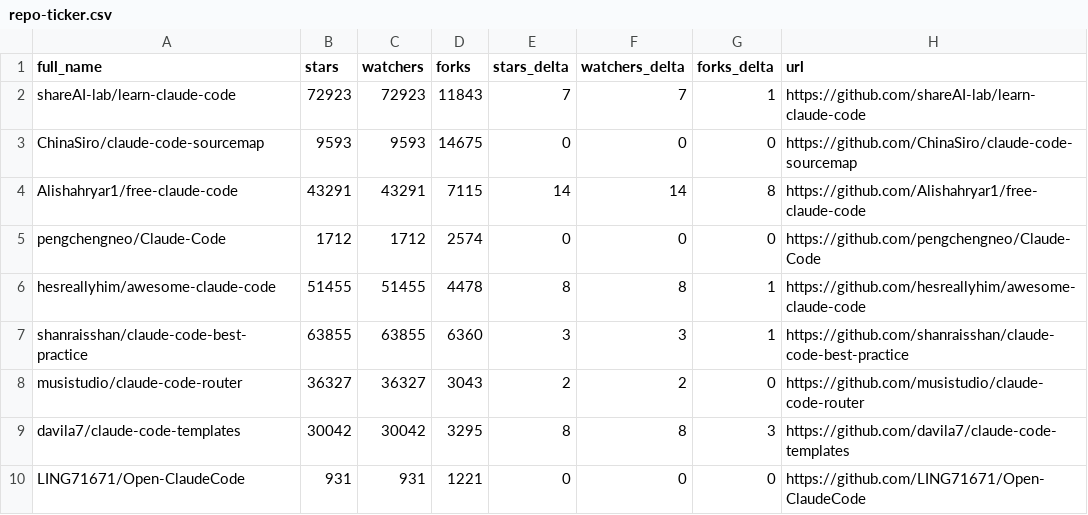
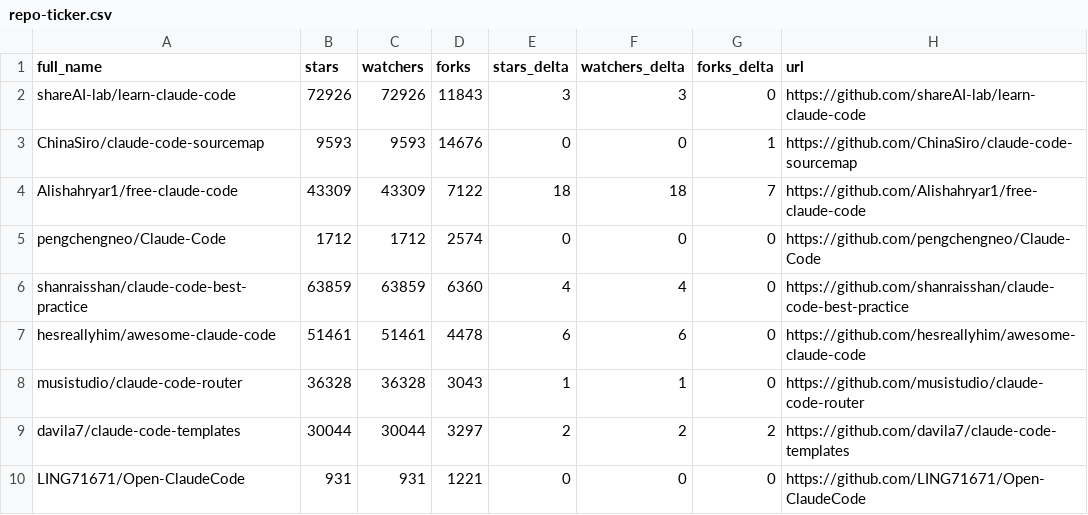
Before and after one commit to birhantprkc/awesome-claude-code, a CSV file: data/repo-ticker.csv, drawn as a sheet; only a part is shown; the diff covers the shown part only.

```diff
--- a/data/repo-ticker.csv
+++ b/data/repo-ticker.csv
@@ -1,10 +1,10 @@
 full_name,stars,watchers,forks,stars_delta,watchers_delta,forks_delta,url
-shareAI-lab/learn-claude-code,72923,72923,11843,7,7,1,https://github.com/shareAI-lab/learn-claude-code
-ChinaSiro/claude-code-sourcemap,9593,9593,14675,0,0,0,https://github.com/ChinaSiro/claude-code-sourcemap
-Alishahryar1/free-claude-code,43291,43291,7115,14,14,8,https://github.com/Alishahryar1/free-claude-code
+shareAI-lab/learn-claude-code,72926,72926,11843,3,3,0,https://github.com/shareAI-lab/learn-claude-code
+ChinaSiro/claude-code-sourcemap,9593,9593,14676,0,0,1,https://github.com/ChinaSiro/claude-code-sourcemap
+Alishahryar1/free-claude-code,43309,43309,7122,18,18,7,https://github.com/Alishahryar1/free-claude-code
 pengchengneo/Claude-Code,1712,1712,2574,0,0,0,https://github.com/pengchengneo/Claude-Code
-hesreallyhim/awesome-claude-code,51455,51455,4478,8,8,1,https://github.com/hesreallyhim/awesome-claude-code
-shanraisshan/claude-code-best-practice,63855,63855,6360,3,3,1,https://github.com/shanraisshan/claude-code-best-practice
-musistudio/claude-code-router,36327,36327,3043,2,2,0,https://github.com/musistudio/claude-code-router
-davila7/claude-code-templates,30042,30042,3295,8,8,3,https://github.com/davila7/claude-code-templates
+shanraisshan/claude-code-best-practice,63859,63859,6360,4,4,0,https://github.com/shanraisshan/claude-code-best-practice
+hesreallyhim/awesome-claude-code,51461,51461,4478,6,6,0,https://github.com/hesreallyhim/awesome-claude-code
+musistudio/claude-code-router,36328,36328,3043,1,1,0,https://github.com/musistudio/claude-code-router
+davila7/claude-code-templates,30044,30044,3297,2,2,2,https://github.com/davila7/claude-code-templates
 LING71671/Open-ClaudeCode,931,931,1221,0,0,0,https://github.com/LING71671/Open-ClaudeCode
```
Also changed, not shown: 2 added rows, 2 removed rows, 1 moved row and 93 edited cells elsewhere in this file, 2 other files.
